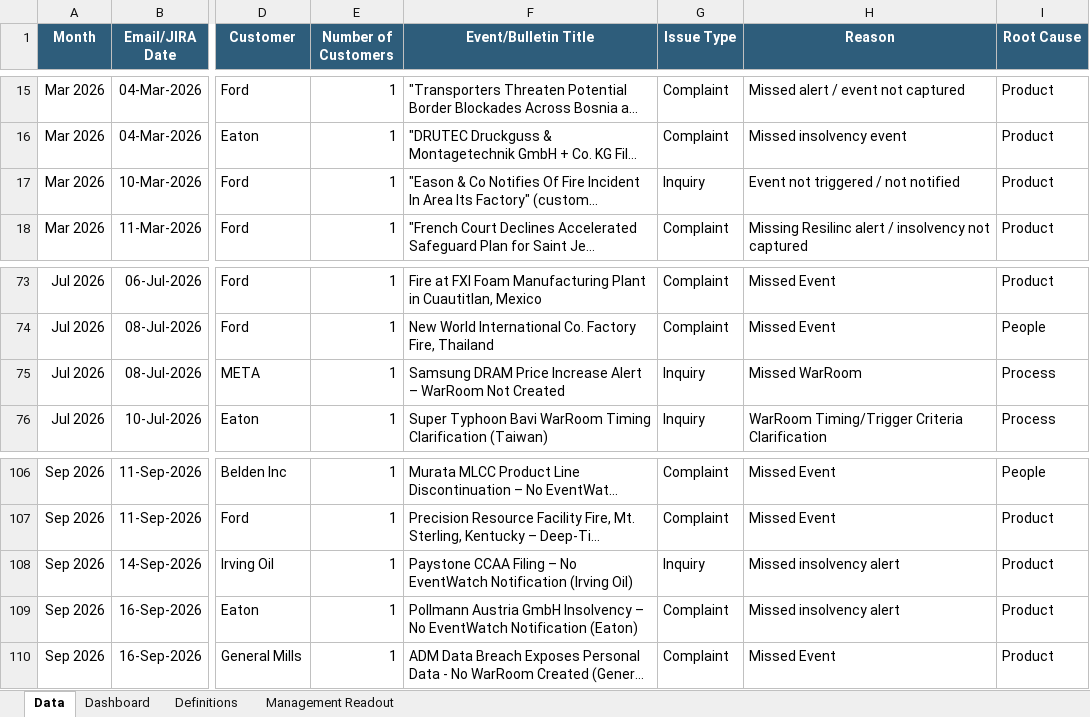
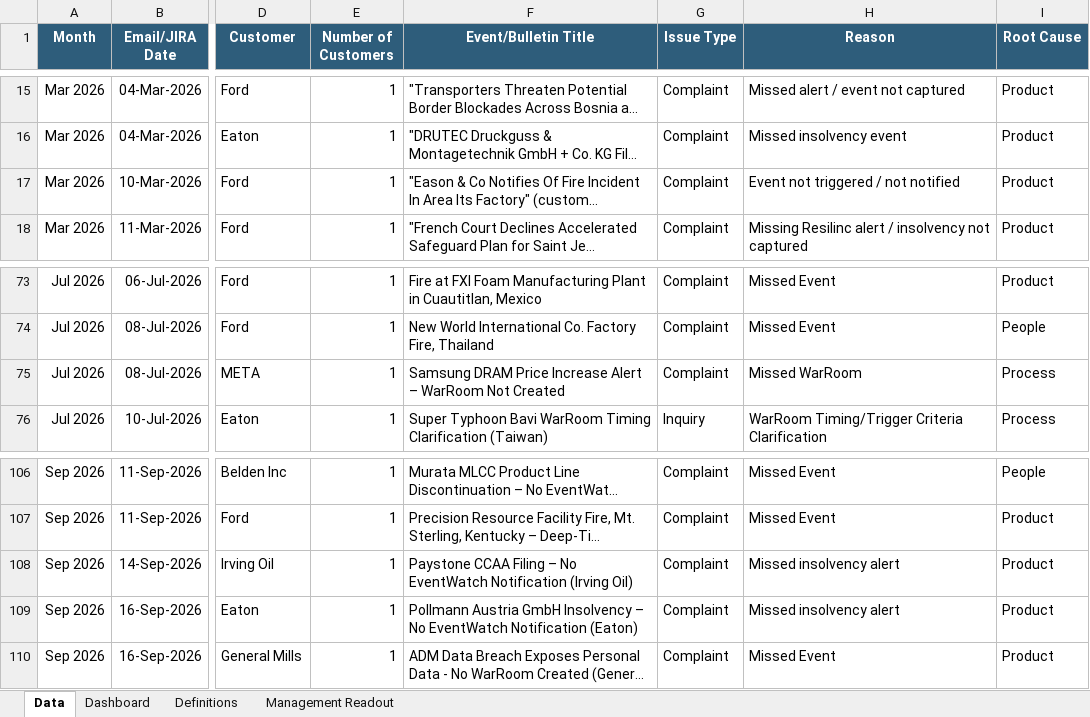
Before and after one commit to sangrambarger/EventWatch_Customer_Complaints, an Excel workbook: EventWatch_Customer_Complaints_2026.xlsx, sheet Data, drawn as a sheet; only a part is shown, gaps mark what is left out; long unchanged cells end in …; values as stored, in another font and other column widths than the file's, no borders; conditional formats and table styles not drawn; the diff names each change by its address in the sheet, - before the commit and + after, or states it on an @@ line.

```diff
--- a/EventWatch_Customer_Complaints_2026.xlsx (sheet Data)
+++ b/EventWatch_Customer_Complaints_2026.xlsx (sheet Data)
-G17 (Issue Type): Inquiry
+G17 (Issue Type): Complaint
-G75 (Issue Type): Inquiry
+G75 (Issue Type): Complaint
-G108 (Issue Type): Inquiry
+G108 (Issue Type): Complaint
```
Also changed, not shown: sheet Dashboard, charts or pictures, 5 other files.
